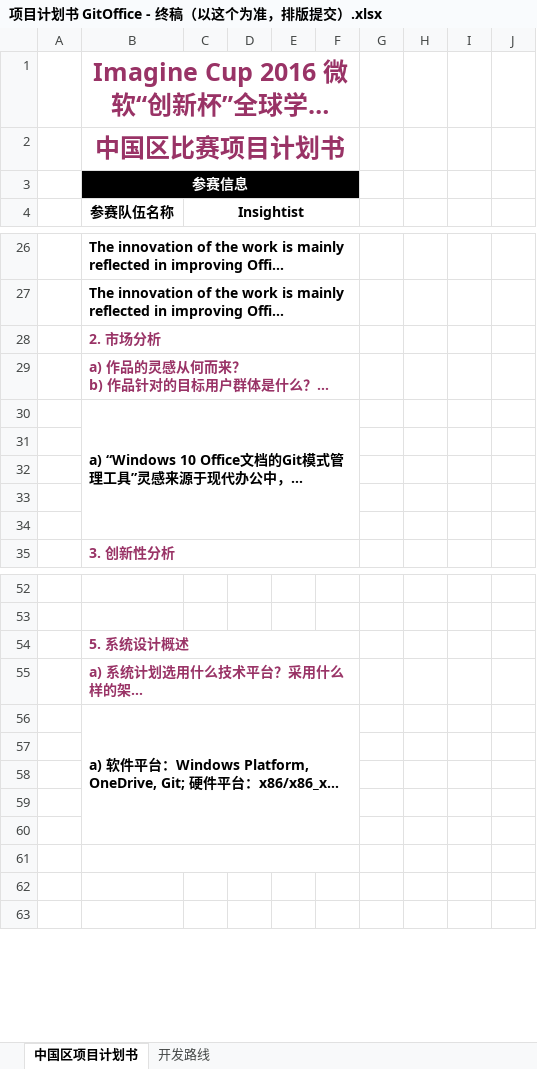
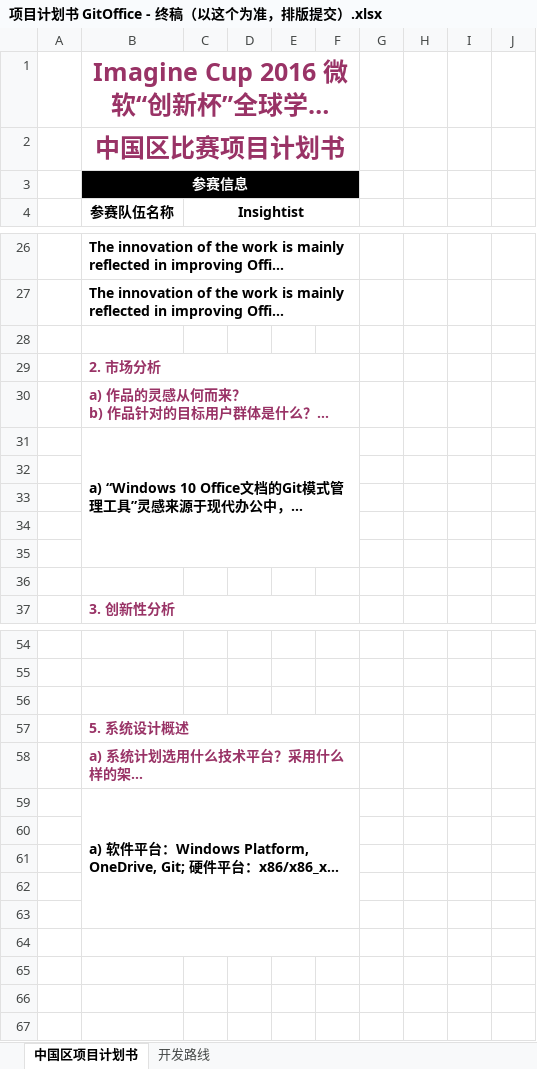
Before and after one commit to Insightist/DesignDoc, an Excel workbook: 项目计划书 GitOffice - 终稿（以这个为准，排版提交）.xlsx, sheet 中国区项目计划书, drawn as a sheet; only a part is shown, gaps mark what is left out; long unchanged cells end in …; values as stored, in another font and other column widths than the file's, no borders; charts and pictures not drawn; removed rows and columns are numbered as before the commit, all else as after; the diff names each change by its address in the sheet, - before the commit and + after, or states it on an @@ line.

```diff
--- a/项目计划书 GitOffice - 终稿（以这个为准，排版提交）.xlsx (sheet 中国区项目计划书)
+++ b/项目计划书 GitOffice - 终稿（以这个为准，排版提交）.xlsx (sheet 中国区项目计划书)
+row 28: (empty)
-B30:F34 merged
+B31:F35 merged
+row 32: (empty)
+row 56: (empty)
-B56:F60 merged
+B59:F63 merged
+row 60: (empty)
+B64:F64 merged
-B61:F61 merged
```
Also changed, not shown: charts or pictures, 1 other file.
